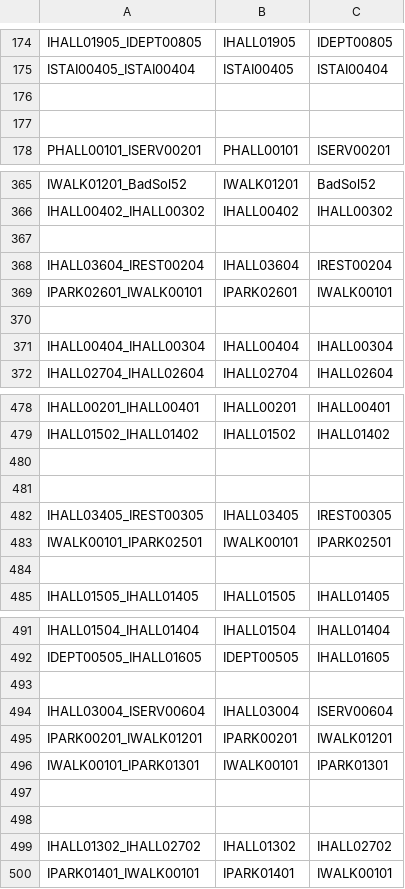
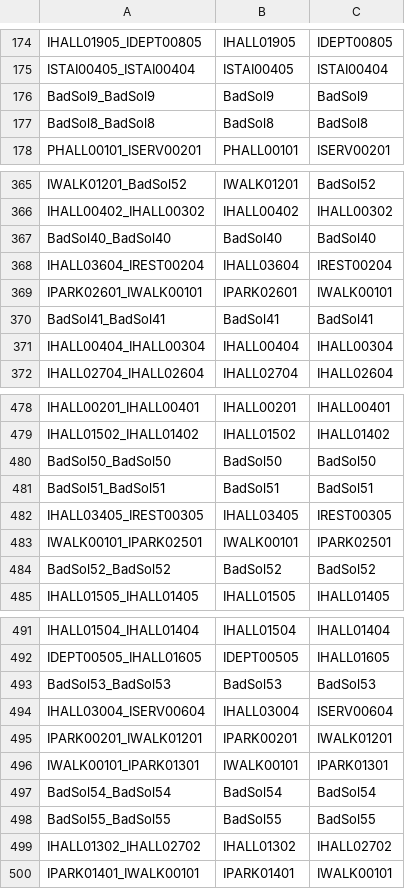
Before and after one commit to CS3733-C21-Team-I/SimpleNavigationApp, a CSV file: hospital-app/MapIEdges.csv, drawn as a sheet; only a part is shown, gaps mark what is left out; the diff covers the shown part only.

```diff
--- a/hospital-app/MapIEdges.csv
+++ b/hospital-app/MapIEdges.csv
@@ -175,4 +175,4 @@ IHALL01905_IDEPT00805,IHALL01905,IDEPT00805
 ISTAI00405_ISTAI00404,ISTAI00405,ISTAI00404
-,,
-,,
+BadSol9_BadSol9,BadSol9,BadSol9
+BadSol8_BadSol8,BadSol8,BadSol8
 PHALL00101_ISERV00201,PHALL00101,ISERV00201
@@ -366,6 +366,6 @@ IWALK01201_BadSol52,IWALK01201,BadSol52
 IHALL00402_IHALL00302,IHALL00402,IHALL00302
-,,
+BadSol40_BadSol40,BadSol40,BadSol40
 IHALL03604_IREST00204,IHALL03604,IREST00204
 IPARK02601_IWALK00101,IPARK02601,IWALK00101
-,,
+BadSol41_BadSol41,BadSol41,BadSol41
 IHALL00404_IHALL00304,IHALL00404,IHALL00304
@@ -479,7 +479,7 @@ IHALL00201_IHALL00401,IHALL00201,IHALL00401
 IHALL01502_IHALL01402,IHALL01502,IHALL01402
-,,
-,,
+BadSol50_BadSol50,BadSol50,BadSol50
+BadSol51_BadSol51,BadSol51,BadSol51
 IHALL03405_IREST00305,IHALL03405,IREST00305
 IWALK00101_IPARK02501,IWALK00101,IPARK02501
-,,
+BadSol52_BadSol52,BadSol52,BadSol52
 IHALL01505_IHALL01405,IHALL01505,IHALL01405
@@ -492,3 +492,3 @@ IHALL01504_IHALL01404,IHALL01504,IHALL01404
 IDEPT00505_IHALL01605,IDEPT00505,IHALL01605
-,,
+BadSol53_BadSol53,BadSol53,BadSol53
 IHALL03004_ISERV00604,IHALL03004,ISERV00604
@@ -496,4 +496,4 @@ IPARK00201_IWALK01201,IPARK00201,IWALK01201
 IWALK00101_IPARK01301,IWALK00101,IPARK01301
-,,
-,,
+BadSol54_BadSol54,BadSol54,BadSol54
+BadSol55_BadSol55,BadSol55,BadSol55
 IHALL01302_IHALL02702,IHALL01302,IHALL02702
```
Also changed, not shown: 102 edited cells elsewhere in this file, 2 other files.
